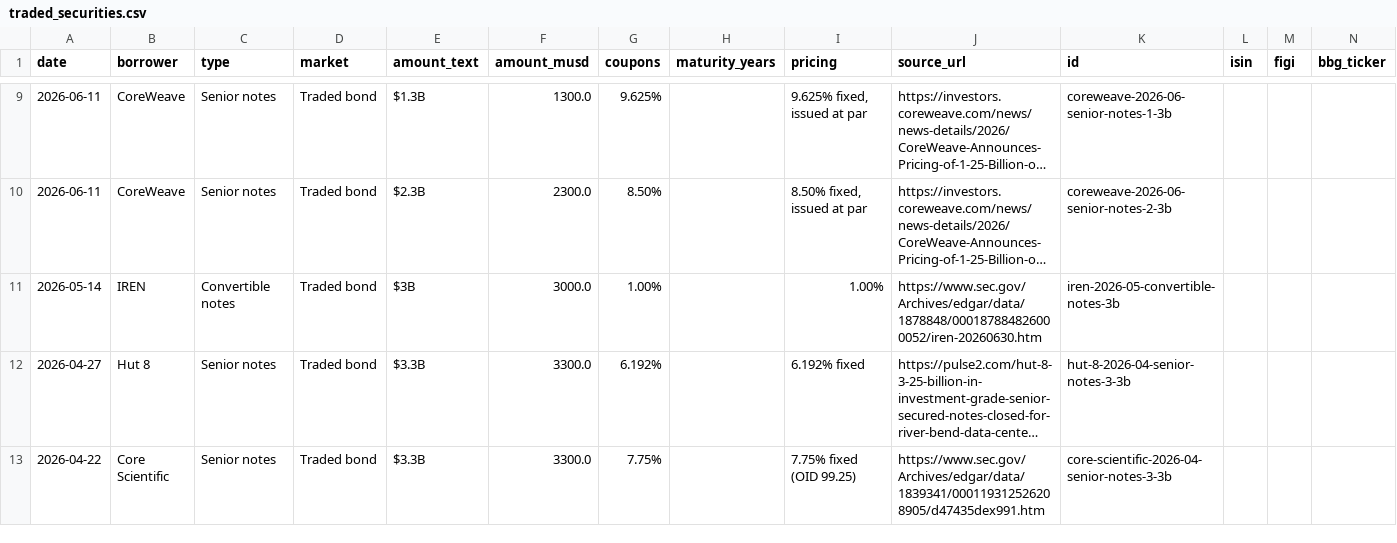
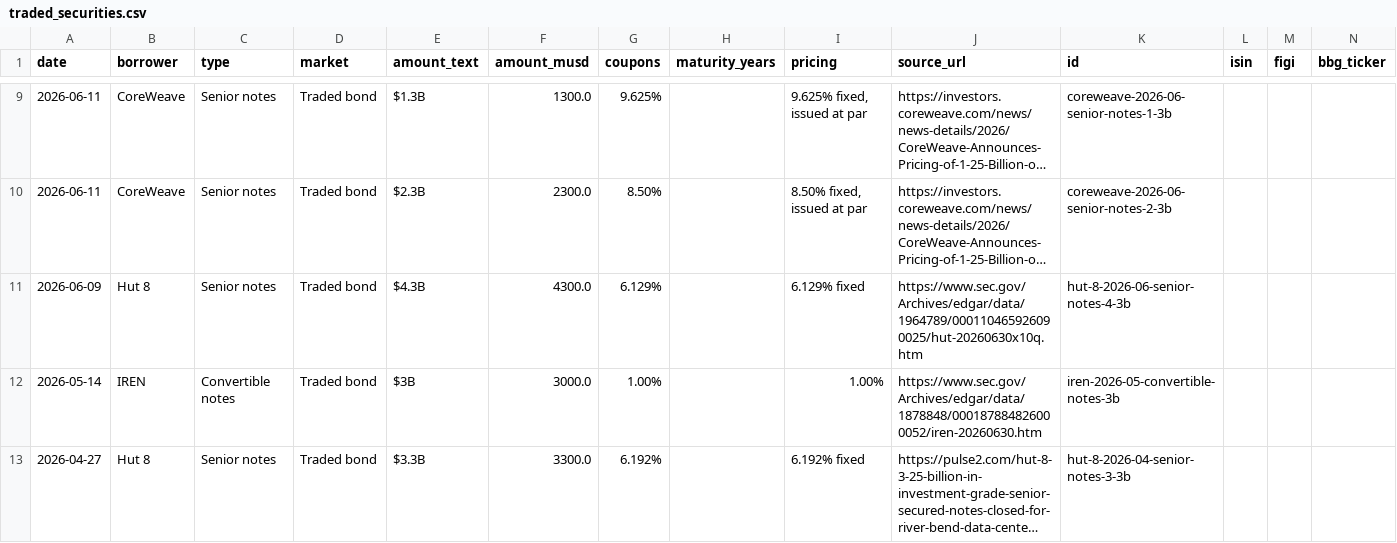
Before and after one commit to alexvibecode-xu/AI-Debt, a CSV file: public/data/traded_securities.csv, drawn as a sheet; only a part is shown, gaps mark what is left out; the shorter side is filled out with more unchanged rows; long unchanged cells end in …; rows hold the shown columns only; the diff names each change by its address in the sheet, - before the commit and + after, or states it on an @@ line.

```diff
--- a/public/data/traded_securities.csv
+++ b/public/data/traded_securities.csv
+row 11: 2026-06-09 | Hut 8 | Senior notes | Traded bond | $4.3B | 4300.0 | 6.129% |  | 6.129% fixed | https://www.sec.gov/Archives/edgar/data/1964789/000110465926090025/hut-20260630x10q.htm | hut-8-2026-06-senior-notes-4-3b
```
Also changed, not shown: public/data/bonds.csv, public/data/deals.csv, 3 other files.
